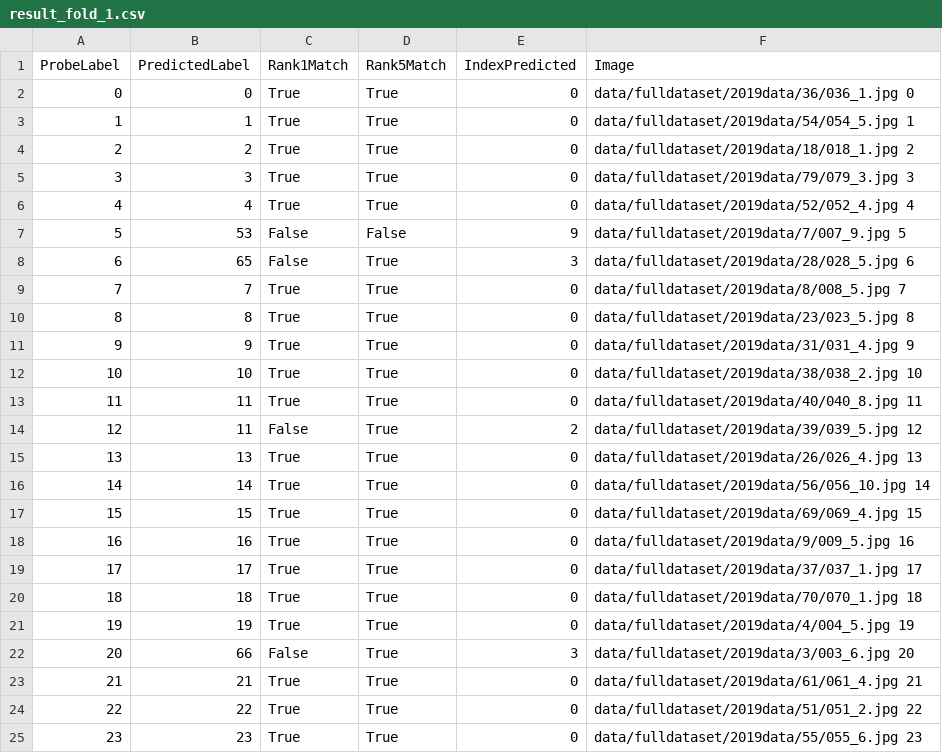
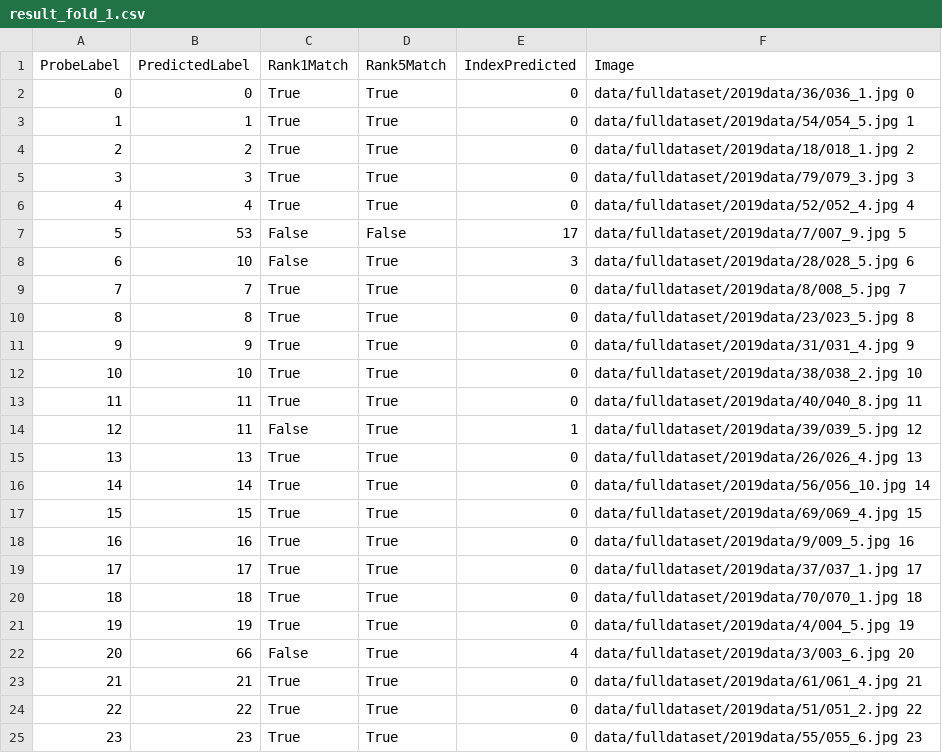
Before and after one commit to zbirenbaum/SealFaceRecognition, a CSV file: log/result_fold_1.csv, drawn as a sheet; only a part is shown; the diff covers the shown part only.

```diff
--- a/log/result_fold_1.csv
+++ b/log/result_fold_1.csv
@@ -6,4 +6,4 @@ ProbeLabel,PredictedLabel,Rank1Match,Rank5Match,IndexPredicted,Image
 4,4,True,True,0,data/fulldataset/2019data/52/052_4.jpg 4
-5,53,False,False,9,data/fulldataset/2019data/7/007_9.jpg 5
-6,65,False,True,3,data/fulldataset/2019data/28/028_5.jpg 6
+5,53,False,False,17,data/fulldataset/2019data/7/007_9.jpg 5
+6,10,False,True,3,data/fulldataset/2019data/28/028_5.jpg 6
 7,7,True,True,0,data/fulldataset/2019data/8/008_5.jpg 7
@@ -13,3 +13,3 @@ ProbeLabel,PredictedLabel,Rank1Match,Rank5Match,IndexPredicted,Image
 11,11,True,True,0,data/fulldataset/2019data/40/040_8.jpg 11
-12,11,False,True,2,data/fulldataset/2019data/39/039_5.jpg 12
+12,11,False,True,1,data/fulldataset/2019data/39/039_5.jpg 12
 13,13,True,True,0,data/fulldataset/2019data/26/026_4.jpg 13
@@ -21,3 +21,3 @@ ProbeLabel,PredictedLabel,Rank1Match,Rank5Match,IndexPredicted,Image
 19,19,True,True,0,data/fulldataset/2019data/4/004_5.jpg 19
-20,66,False,True,3,data/fulldataset/2019data/3/003_6.jpg 20
+20,66,False,True,4,data/fulldataset/2019data/3/003_6.jpg 20
 21,21,True,True,0,data/fulldataset/2019data/61/061_4.jpg 21
```
Also changed, not shown: 19 edited cells elsewhere in this file, 3 other files.
